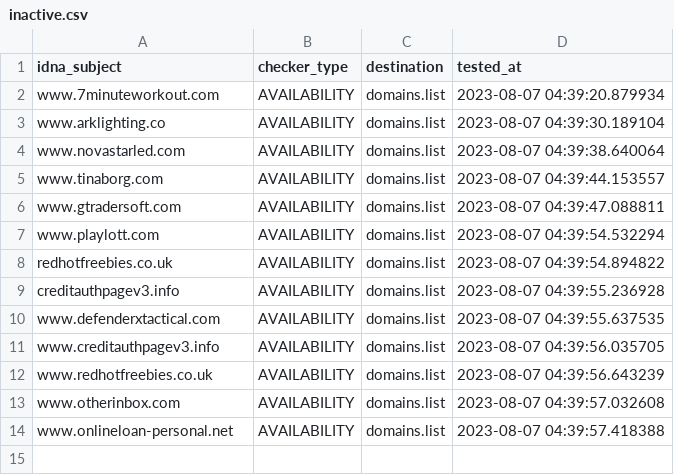
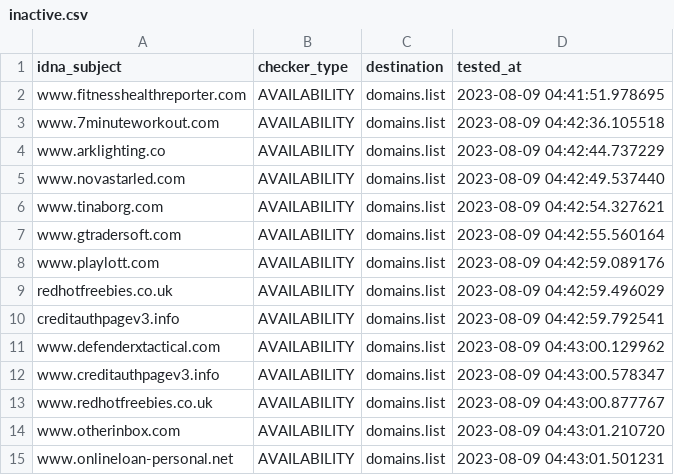
Before and after one commit to Ultimate-Hosts-Blacklist/Add_Spam, a CSV file: .pyfunceble/inactive.csv, drawn as a sheet.

```diff
--- a/.pyfunceble/inactive.csv
+++ b/.pyfunceble/inactive.csv
@@ -1,14 +1,15 @@
 idna_subject,checker_type,destination,tested_at
-www.7minuteworkout.com,AVAILABILITY,domains.list,2023-08-07 04:39:20.879934
-www.arklighting.co,AVAILABILITY,domains.list,2023-08-07 04:39:30.189104
-www.novastarled.com,AVAILABILITY,domains.list,2023-08-07 04:39:38.640064
-www.tinaborg.com,AVAILABILITY,domains.list,2023-08-07 04:39:44.153557
-www.gtradersoft.com,AVAILABILITY,domains.list,2023-08-07 04:39:47.088811
-www.playlott.com,AVAILABILITY,domains.list,2023-08-07 04:39:54.532294
-redhotfreebies.co.uk,AVAILABILITY,domains.list,2023-08-07 04:39:54.894822
-creditauthpagev3.info,AVAILABILITY,domains.list,2023-08-07 04:39:55.236928
-www.defenderxtactical.com,AVAILABILITY,domains.list,2023-08-07 04:39:55.637535
-www.creditauthpagev3.info,AVAILABILITY,domains.list,2023-08-07 04:39:56.035705
-www.redhotfreebies.co.uk,AVAILABILITY,domains.list,2023-08-07 04:39:56.643239
-www.otherinbox.com,AVAILABILITY,domains.list,2023-08-07 04:39:57.032608
-www.onlineloan-personal.net,AVAILABILITY,domains.list,2023-08-07 04:39:57.418388
+www.fitnesshealthreporter.com,AVAILABILITY,domains.list,2023-08-09 04:41:51.978695
+www.7minuteworkout.com,AVAILABILITY,domains.list,2023-08-09 04:42:36.105518
+www.arklighting.co,AVAILABILITY,domains.list,2023-08-09 04:42:44.737229
+www.novastarled.com,AVAILABILITY,domains.list,2023-08-09 04:42:49.537440
+www.tinaborg.com,AVAILABILITY,domains.list,2023-08-09 04:42:54.327621
+www.gtradersoft.com,AVAILABILITY,domains.list,2023-08-09 04:42:55.560164
+www.playlott.com,AVAILABILITY,domains.list,2023-08-09 04:42:59.089176
+redhotfreebies.co.uk,AVAILABILITY,domains.list,2023-08-09 04:42:59.496029
+creditauthpagev3.info,AVAILABILITY,domains.list,2023-08-09 04:42:59.792541
+www.defenderxtactical.com,AVAILABILITY,domains.list,2023-08-09 04:43:00.129962
+www.creditauthpagev3.info,AVAILABILITY,domains.list,2023-08-09 04:43:00.578347
+www.redhotfreebies.co.uk,AVAILABILITY,domains.list,2023-08-09 04:43:00.877767
+www.otherinbox.com,AVAILABILITY,domains.list,2023-08-09 04:43:01.210720
+www.onlineloan-personal.net,AVAILABILITY,domains.list,2023-08-09 04:43:01.501231
```
Also changed, not shown: 20 other files.
